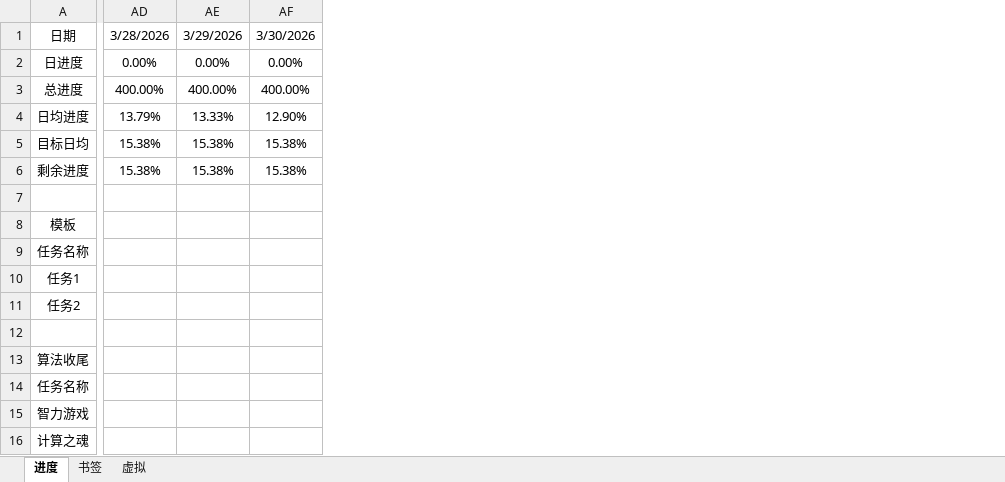
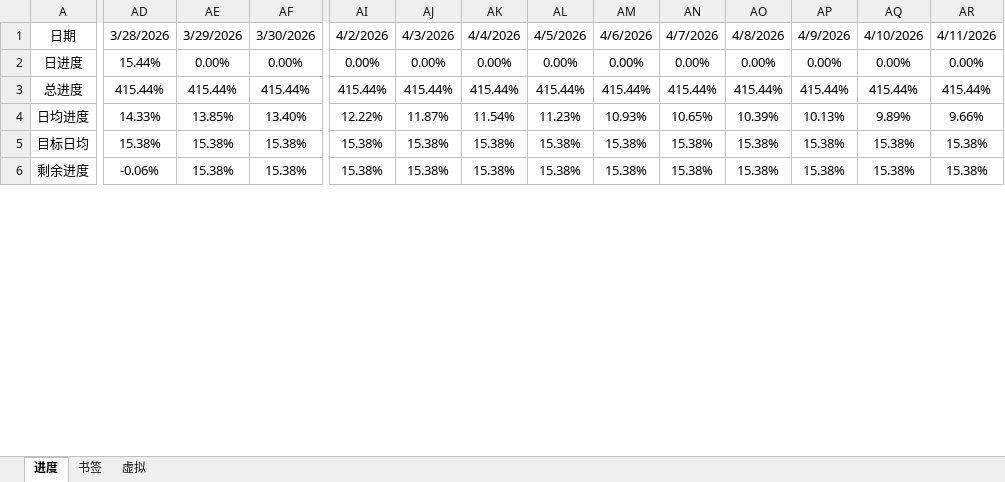
Before and after one commit to AlucardNosferatu/NPEE, an Excel workbook: 复试/找调剂/磁场转动.xlsx, sheet 进度, drawn as a sheet; only a part is shown, gaps mark what is left out; values as stored, in another font and other column widths than the file's, no borders; removed rows and columns are numbered as before the commit, all else as after; rows hold the shown columns only; the diff covers the shown part only; the diff names each change by its address in the sheet, - before the commit and + after, or states it on an @@ line.

```diff
--- a/复试/找调剂/磁场转动.xlsx (sheet 进度)
+++ b/复试/找调剂/磁场转动.xlsx (sheet 进度)
+column AI, rows 1-6: 4/2/2026 | 0.00% | 415.44% | 12.22% | 15.38% | 15.38%
+column AJ, rows 1-6: 4/3/2026 | 0.00% | 415.44% | 11.87% | 15.38% | 15.38%
+column AK, rows 1-6: 4/4/2026 | 0.00% | 415.44% | 11.54% | 15.38% | 15.38%
+column AL, rows 1-6: 4/5/2026 | 0.00% | 415.44% | 11.23% | 15.38% | 15.38%
+column AM, rows 1-6: 4/6/2026 | 0.00% | 415.44% | 10.93% | 15.38% | 15.38%
+column AN, rows 1-6: 4/7/2026 | 0.00% | 415.44% | 10.65% | 15.38% | 15.38%
+column AO, rows 1-6: 4/8/2026 | 0.00% | 415.44% | 10.39% | 15.38% | 15.38%
+column AP, rows 1-6: 4/9/2026 | 0.00% | 415.44% | 10.13% | 15.38% | 15.38%
+column AQ, rows 1-6: 4/10/2026 | 0.00% | 415.44% | 9.89% | 15.38% | 15.38%
+column AR, rows 1-6: 4/11/2026 | 0.00% | 415.44% | 9.66% | 15.38% | 15.38%
-AD2: 0.00%
+AD2: 15.44%
-AD3: 400.00%
+AD3: 415.44%
-AE3: 400.00%
+AE3: 415.44%
-AF3: 400.00%
+AF3: 415.44%
-AD4: 13.79%
+AD4: 14.33%
-AE4: 13.33%
+AE4: 13.85%
-AF4: 12.90%
+AF4: 13.40%
-AD6: 15.38%
+AD6: -0.06%
-row 7: (empty)
@@ row 8 hidden: 模板 @@
@@ row 9 hidden: 任务名称 @@
@@ row 10 hidden: 任务1 @@
@@ row 11 hidden: 任务2 @@
-row 12: (empty)
@@ row 13 hidden: 算法收尾 @@
@@ row 14 hidden: 任务名称 @@
@@ row 15 hidden: 智力游戏 @@
@@ row 16 hidden: 计算之魂 @@
```
Also changed, not shown: 4 removed rows, 19 hidden or unhidden rows, 22 edited cells and cell formats elsewhere in this sheet, sheet 书签, 2 other files.
